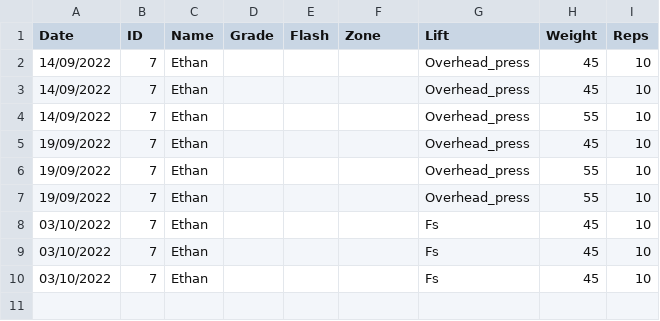
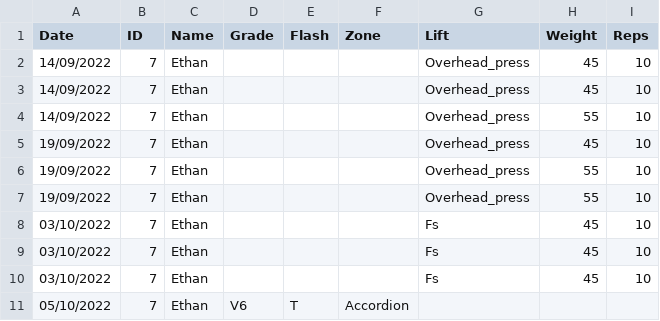
Before and after one commit to LiamCHayes/wm-eliteteam, a CSV file: data/Ethan.csv, drawn as a sheet; the diff names each change by its address in the sheet, - before the commit and + after, or states it on an @@ line.

```diff
--- a/data/Ethan.csv
+++ b/data/Ethan.csv
+row 11: 05/10/2022 | 7 | Ethan | V6 | T | Accordion
```
Also changed, not shown: data/Jace.csv, data/James.csv, 3 other files.
